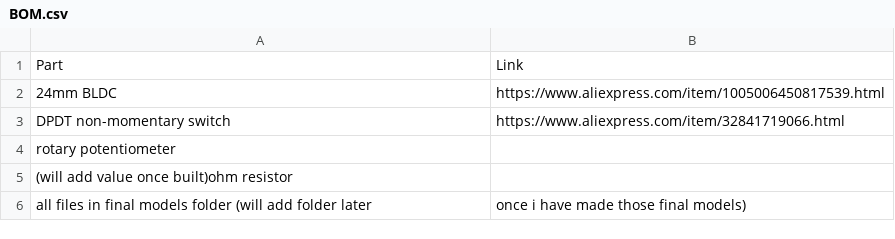
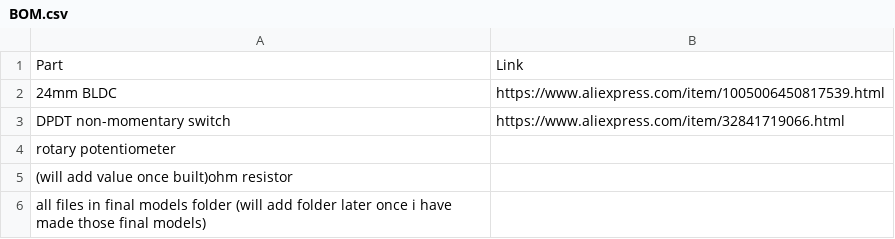
Before and after one commit to BagelVulture/turntable, a CSV file: BOM.csv, drawn as a sheet; removed rows and columns are numbered as before the commit, all else as after; the diff names each change by its address in the sheet, - before the commit and + after, or states it on an @@ line.

```diff
--- a/BOM.csv
+++ b/BOM.csv
-row 6: all files in final models folder (will add folder later | once i have made those final models)
+row 6: all files in final models folder (will add folder later once i have made those final models)
```
Also changed, not shown: 1 other file.
